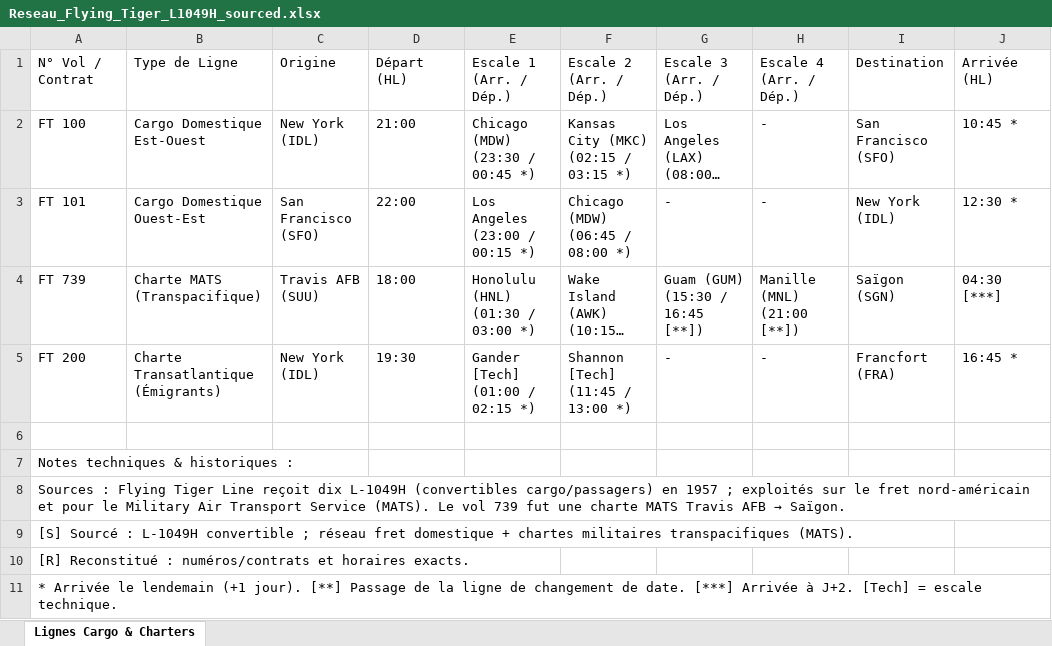
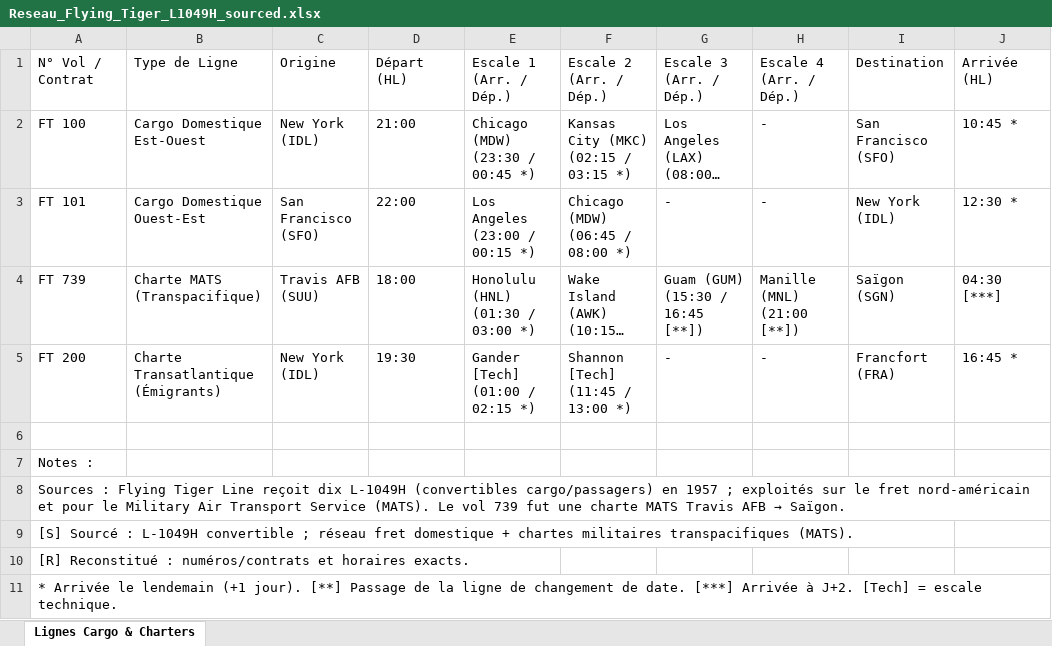
Before and after one commit to brackets-acrobat/Super-Constellation-Network-Timetables, an Excel workbook: liaisons_Super_Constellation/Reseau_Flying_Tiger_L1049H_sourced.xlsx, sheet Lignes Cargo & Charters, drawn as a sheet; only a part is shown; long unchanged cells end in …; values as stored, in another font and other column widths than the file's, no borders; the diff names each change by its address in the sheet, - before the commit and + after, or states it on an @@ line.

```diff
--- a/liaisons_Super_Constellation/Reseau_Flying_Tiger_L1049H_sourced.xlsx (sheet Lignes Cargo & Charters)
+++ b/liaisons_Super_Constellation/Reseau_Flying_Tiger_L1049H_sourced.xlsx (sheet Lignes Cargo & Charters)
-A7: Notes techniques & historiques :
+A7: Notes :
```
Also changed, not shown: liaisons_Super_Constellation/Reseau_Air_France_L1049_sourced.xlsx, liaisons_Super_Constellation/Reseau_Eastern_Air_Lines_L1049_sourced.xlsx, 36 other files.
